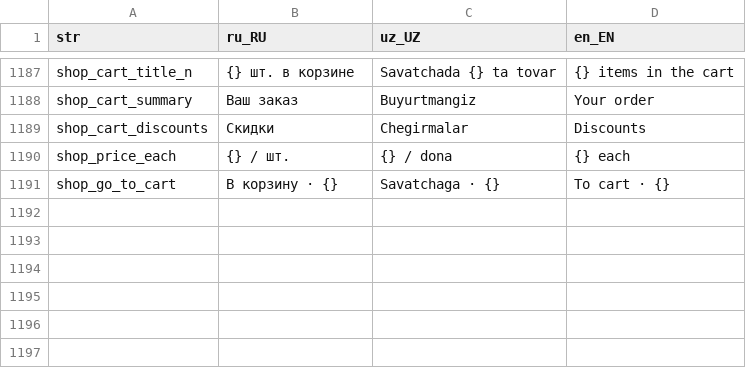
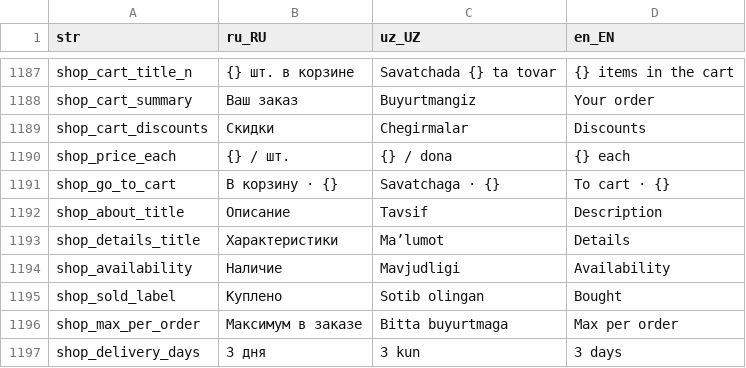
Before and after one commit to LUMI-PASS/lumi-mobile-app, a CSV file: assets/localization/translations.csv, drawn as a sheet; only a part is shown, gaps mark what is left out.

```diff
--- a/assets/localization/translations.csv
+++ b/assets/localization/translations.csv
@@ -1191 +1191,7 @@ shop_price_each,{} / шт.,{} / dona,{} each
 shop_go_to_cart,В корзину · {},Savatchaga · {},To cart · {}
+shop_about_title,Описание,Tavsif,Description
+shop_details_title,Характеристики,Maʼlumot,Details
+shop_availability,Наличие,Mavjudligi,Availability
+shop_sold_label,Куплено,Sotib olingan,Bought
+shop_max_per_order,Максимум в заказе,Bitta buyurtmaga,Max per order
+shop_delivery_days,3 дня,3 kun,3 days
```
Also changed, not shown: 1 other file.
